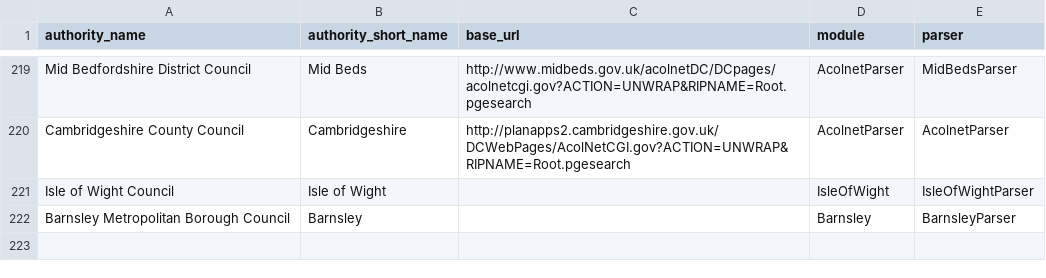
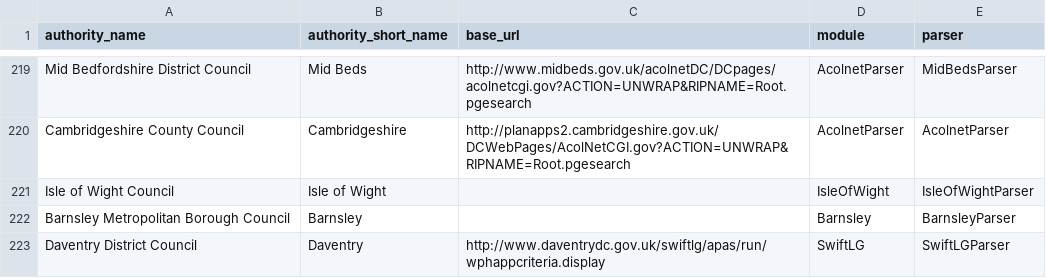
Before and after one commit to richardkeen/planningalerts, a CSV file: python_scrapers/SitesToGenerate.csv, drawn as a sheet; only a part is shown, gaps mark what is left out.

Commit message:
Add Daventry parser.
git-svn-id: http://planningalerts.googlecode.com/svn/trunk@893 cf68f80a-222c-0410-aabe-5f79d0504a29

```diff
--- a/python_scrapers/SitesToGenerate.csv
+++ b/python_scrapers/SitesToGenerate.csv
@@ -222 +222,2 @@
 "Barnsley Metropolitan Borough Council", "Barnsley", "", "Barnsley", "BarnsleyParser"
+"Daventry District Council", "Daventry", "http://www.daventrydc.gov.uk/swiftlg/apas/run/wphappcriteria.display", "SwiftLG", "SwiftLGParser"
```
Also changed, not shown: 1 other file.
